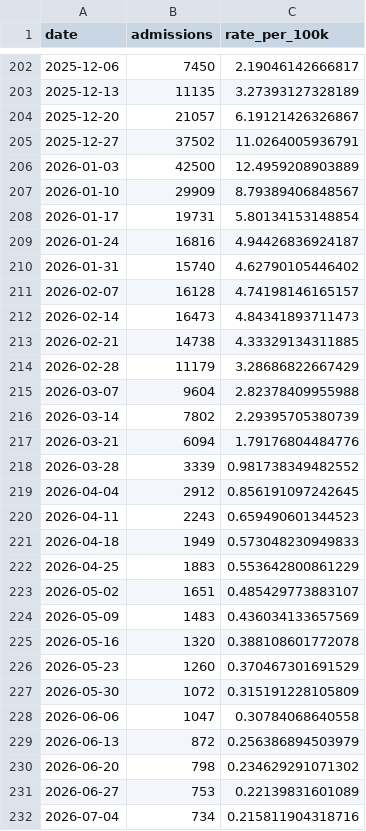
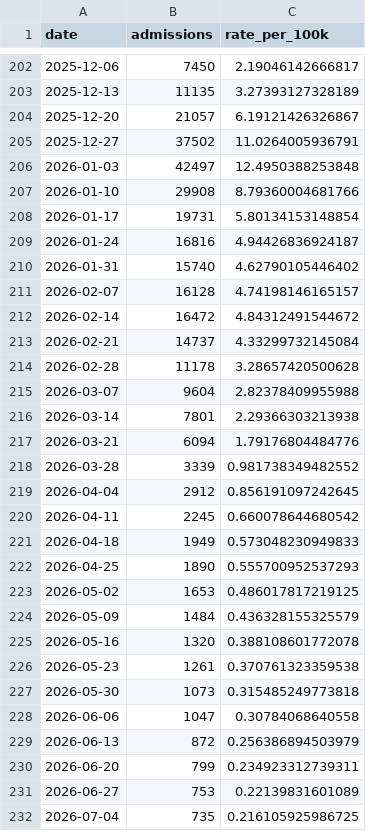
Before and after one commit to ryooan/ryanbeck-site, a CSV file: public/data/forecasting/flu-hospitalizations.csv, drawn as a sheet; only a part is shown, gaps mark what is left out; the diff covers the shown part only.

```diff
--- a/public/data/forecasting/flu-hospitalizations.csv
+++ b/public/data/forecasting/flu-hospitalizations.csv
@@ -205,4 +205,4 @@ date,admissions,rate_per_100k
 2025-12-27,37502,11.0264005936791
-2026-01-03,42500,12.4959208903889
-2026-01-10,29909,8.79389406848567
+2026-01-03,42497,12.4950388253848
+2026-01-10,29908,8.79360004681766
 2026-01-17,19731,5.80134153148854
@@ -211,7 +211,7 @@ date,admissions,rate_per_100k
 2026-02-07,16128,4.74198146165157
-2026-02-14,16473,4.84341893711473
-2026-02-21,14738,4.33329134311885
-2026-02-28,11179,3.28686822667429
+2026-02-14,16472,4.84312491544672
+2026-02-21,14737,4.33299732145084
+2026-02-28,11178,3.28657420500628
 2026-03-07,9604,2.82378409955988
-2026-03-14,7802,2.29395705380739
+2026-03-14,7801,2.29366303213938
 2026-03-21,6094,1.79176804484776
@@ -219,14 +219,14 @@ date,admissions,rate_per_100k
 2026-04-04,2912,0.856191097242645
-2026-04-11,2243,0.659490601344523
+2026-04-11,2245,0.660078644680542
 2026-04-18,1949,0.573048230949833
-2026-04-25,1883,0.553642800861229
-2026-05-02,1651,0.485429773883107
-2026-05-09,1483,0.436034133657569
+2026-04-25,1890,0.555700952537293
+2026-05-02,1653,0.486017817219125
+2026-05-09,1484,0.436328155325579
 2026-05-16,1320,0.388108601772078
-2026-05-23,1260,0.370467301691529
-2026-05-30,1072,0.315191228105809
+2026-05-23,1261,0.370761323359538
+2026-05-30,1073,0.315485249773818
 2026-06-06,1047,0.30784068640558
 2026-06-13,872,0.256386894503979
-2026-06-20,798,0.234629291071302
+2026-06-20,799,0.234923312739311
 2026-06-27,753,0.22139831601089
-2026-07-04,734,0.215811904318716
+2026-07-04,735,0.216105925986725
```
Also changed, not shown: 1 added row and 42 edited cells elsewhere in this file, public/data/forecasting/covid-weekly-admissions.csv, public/data/forecasting/flu-hospitalizations-states.csv, 14 other files.
